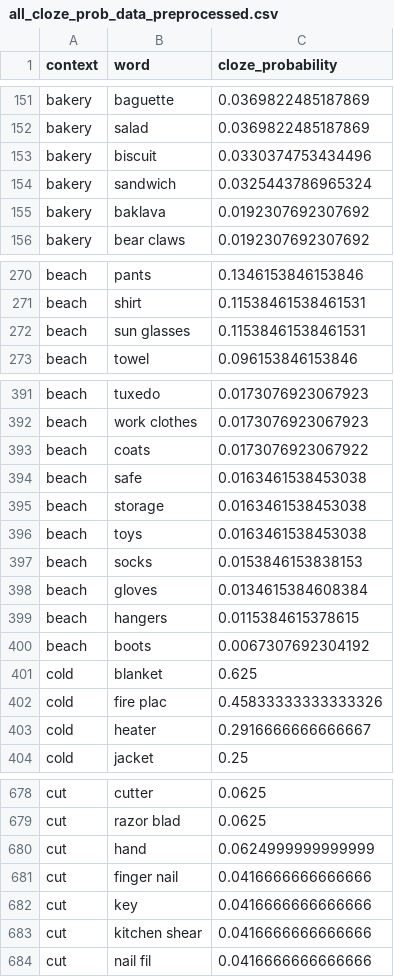
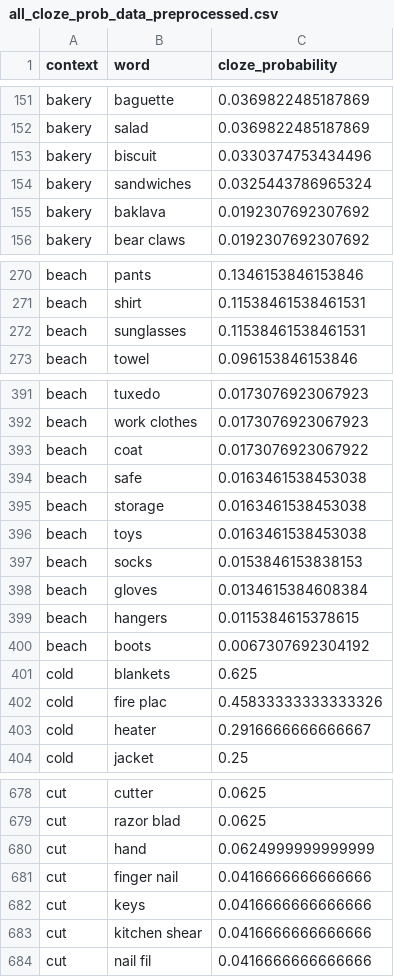
Before and after one commit to lailacj/structure-of-alternatives, a CSV file: focus_alt_exp_pipline/cloze_data/all_cloze_prob_data_preprocessed.csv, drawn as a sheet; only a part is shown, gaps mark what is left out; the diff covers the shown part only.

Commit message:
cloze prob results

```diff
--- a/focus_alt_exp_pipline/cloze_data/all_cloze_prob_data_preprocessed.csv
+++ b/focus_alt_exp_pipline/cloze_data/all_cloze_prob_data_preprocessed.csv
@@ -153,3 +153,3 @@ bakery,salad,0.0369822485187869
 bakery,biscuit,0.0330374753434496
-bakery,sandwich,0.0325443786965324
+bakery,sandwiches,0.0325443786965324
 bakery,baklava,0.0192307692307692
@@ -271,3 +271,3 @@ beach,pants,0.1346153846153846
 beach,shirt,0.11538461538461531
-beach,sun glasses,0.11538461538461531
+beach,sunglasses,0.11538461538461531
 beach,towel,0.096153846153846
@@ -392,3 +392,3 @@ beach,tuxedo,0.0173076923067923
 beach,work clothes,0.0173076923067923
-beach,coats,0.0173076923067922
+beach,coat,0.0173076923067922
 beach,safe,0.0163461538453038
@@ -400,3 +400,3 @@ beach,hangers,0.0115384615378615
 beach,boots,0.0067307692304192
-cold,blanket,0.625
+cold,blankets,0.625
 cold,fire plac,0.45833333333333326
@@ -681,3 +681,3 @@ cut,hand,0.0624999999999999
 cut,finger nail,0.0416666666666666
-cut,key,0.0416666666666666
+cut,keys,0.0416666666666666
 cut,kitchen shear,0.0416666666666666
```
Also changed, not shown: 1 added row, 1 removed row and 16 edited cells elsewhere in this file, 11 other files.
